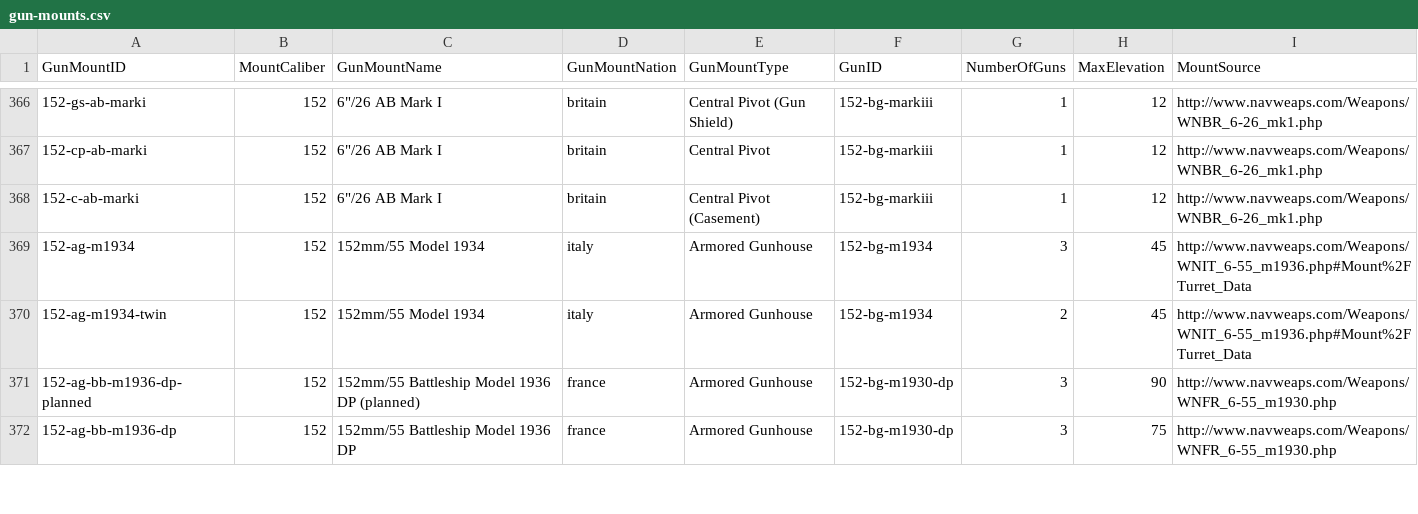
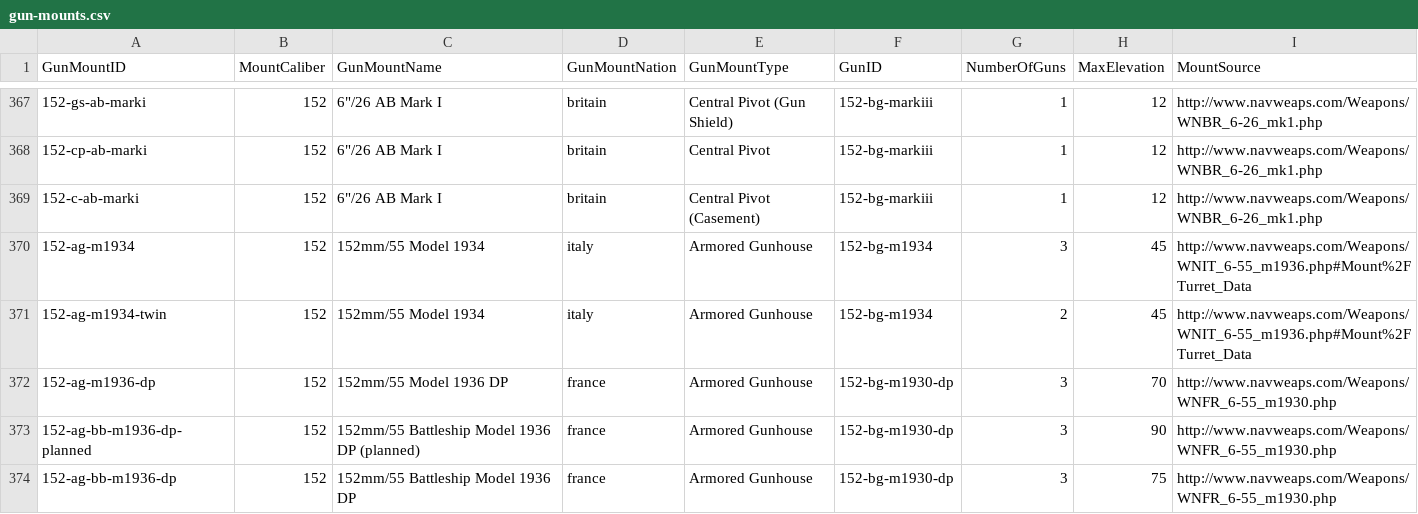
Before and after one commit to jasonmarcher/ferrous-dressed-vessels, a CSV file: res/prebuilt/gun-mounts.csv, drawn as a sheet; only a part is shown, gaps mark what is left out; the diff covers the shown part only.

```diff
--- a/res/prebuilt/gun-mounts.csv
+++ b/res/prebuilt/gun-mounts.csv
@@ -370,2 +371,3 @@ GunMountID,MountCaliber,GunMountName,GunMountNation,GunMountType,GunID,NumberOfG
 152-ag-m1934-twin,152,152mm/55 Model 1934,italy,Armored Gunhouse,152-bg-m1934,2,45,http://www.navweaps.com/Weapons/WNIT_6-55_m1936.php#Mount%2FTurret_Data
+152-ag-m1936-dp,152,152mm/55 Model 1936 DP,france,Armored Gunhouse,152-bg-m1930-dp,3,70,http://www.navweaps.com/Weapons/WNFR_6-55_m1930.php
 152-ag-bb-m1936-dp-planned,152,152mm/55 Battleship Model 1936 DP (planned),france,Armored Gunhouse,152-bg-m1930-dp,3,90,http://www.navweaps.com/Weapons/WNFR_6-55_m1930.php
```
Also changed, not shown: 5 added rows elsewhere in this file, res/prebuilt/ammo.csv, res/prebuilt/batteries.csv, 4 other files.
